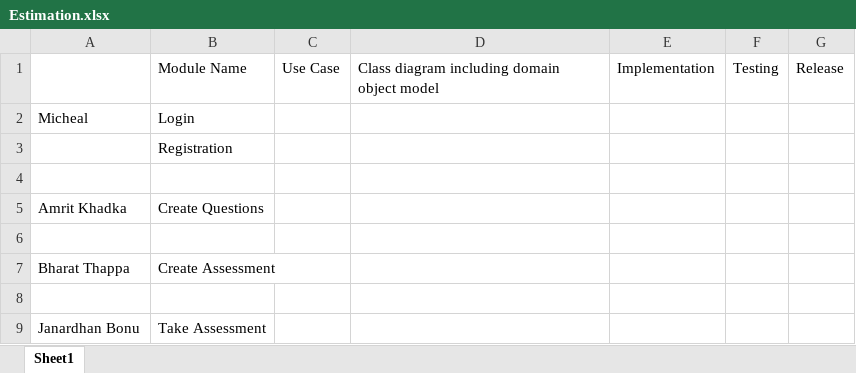
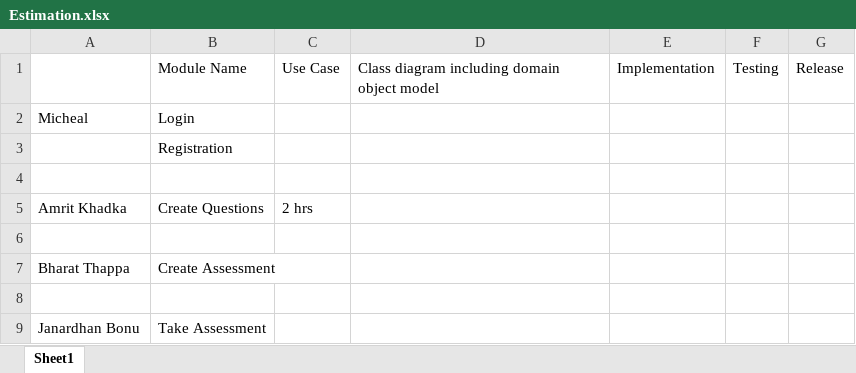
Before and after one commit to Bonu/AssessmentSystem, an Excel workbook: docs/Estimation.xlsx, sheet Sheet1, drawn as a sheet; values as stored, in another font and other column widths than the file's, no borders; the diff names each change by its address in the sheet, - before the commit and + after, or states it on an @@ line.

```diff
--- a/docs/Estimation.xlsx (sheet Sheet1)
+++ b/docs/Estimation.xlsx (sheet Sheet1)
-C5: (empty)
+C5: 2 hrs
```
Also changed, not shown: 5 other files.
